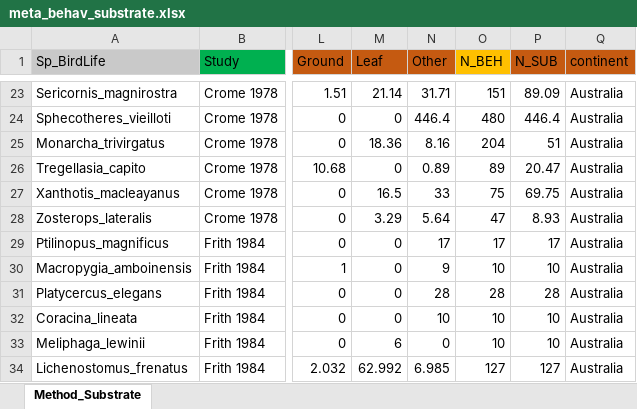
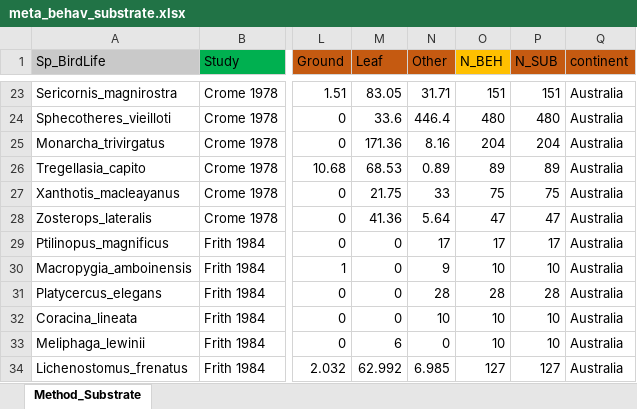
Before and after one commit to AdamUlicny/SongbirdGuildsMasters, an Excel workbook: data/meta_behav_substrate.xlsx, sheet Method_Substrate, drawn as a sheet; only a part is shown, gaps mark what is left out; values as stored, in another font and other column widths than the file's, no borders; the diff covers the shown part only; the diff names each change by its address in the sheet, - before the commit and + after, or states it on an @@ line.

```diff
--- a/data/meta_behav_substrate.xlsx (sheet Method_Substrate)
+++ b/data/meta_behav_substrate.xlsx (sheet Method_Substrate)
-M23 (Leaf): 21.14
+M23 (Leaf): 83.05
-P23 (N_SUB): 89.09
+P23 (N_SUB): 151
-M24 (Leaf): 0
+M24 (Leaf): 33.6
-P24 (N_SUB): 446.4
+P24 (N_SUB): 480
-M25 (Leaf): 18.36
+M25 (Leaf): 171.36
-P25 (N_SUB): 51
+P25 (N_SUB): 204
-M26 (Leaf): 0
+M26 (Leaf): 68.53
-P26 (N_SUB): 20.47
+P26 (N_SUB): 89
-M27 (Leaf): 16.5
+M27 (Leaf): 21.75
-P27 (N_SUB): 69.75
+P27 (N_SUB): 75
-M28 (Leaf): 3.29
+M28 (Leaf): 41.36
-P28 (N_SUB): 8.93
+P28 (N_SUB): 47
```
Also changed, not shown: 32 edited cells elsewhere in this sheet, 15 other files.
